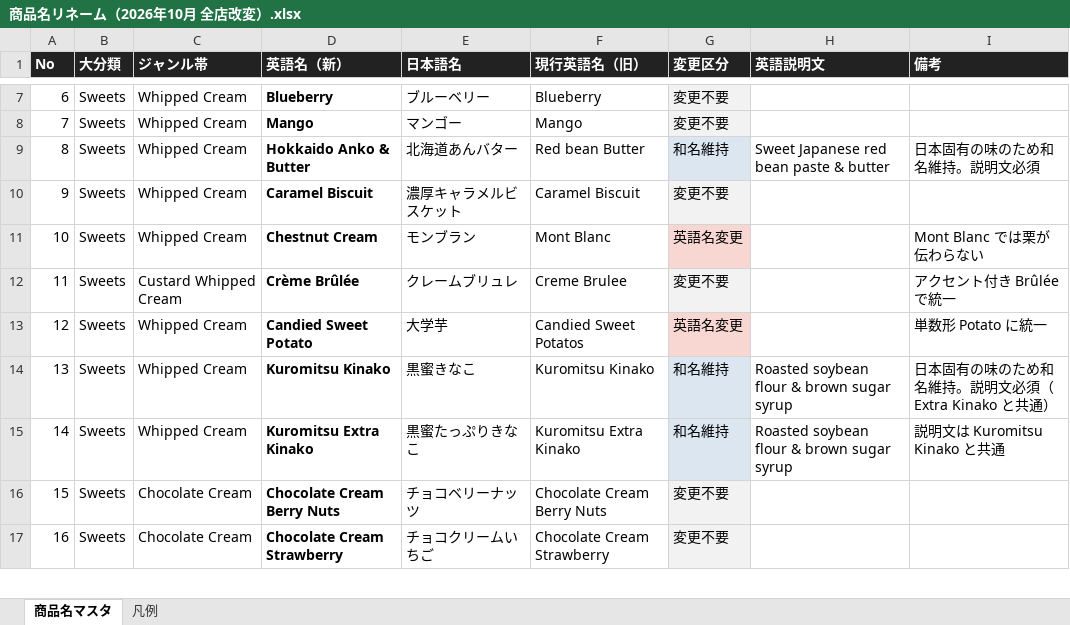
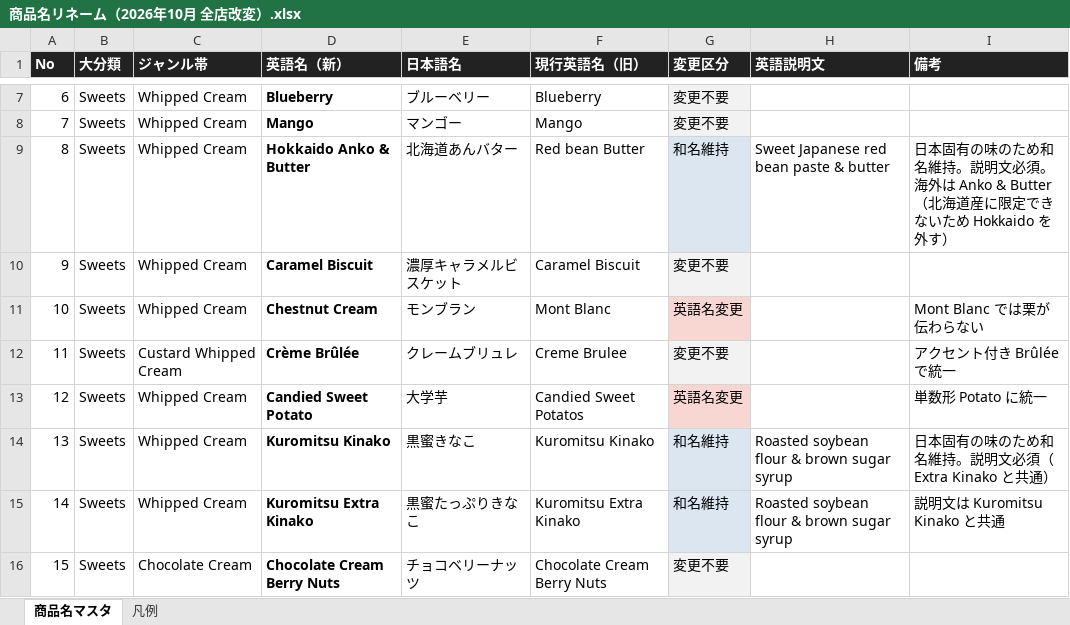
Before and after one commit to klobal001-glitch/age3-shinshohin-tool, an Excel workbook: docs/rename-2026-10/out/商品名リネーム（2026年10月 全店改変）.xlsx, sheet 商品名マスタ, drawn as a sheet; only a part is shown, gaps mark what is left out; the shorter side is filled out with more unchanged rows; values as stored, in another font and other column widths than the file's, no borders; the diff names each change by its address in the sheet, - before the commit and + after, or states it on an @@ line.

```diff
--- a/docs/rename-2026-10/out/商品名リネーム（2026年10月 全店改変）.xlsx (sheet 商品名マスタ)
+++ b/docs/rename-2026-10/out/商品名リネーム（2026年10月 全店改変）.xlsx (sheet 商品名マスタ)
-I9 (備考): 日本固有の味のため和名維持。説明文必須
+I9 (備考): 日本固有の味のため和名維持。説明文必須。海外は Anko & Butter（北海道産に限定できないため Hokkaido を外す）
```
Also changed, not shown: 9 other files.
